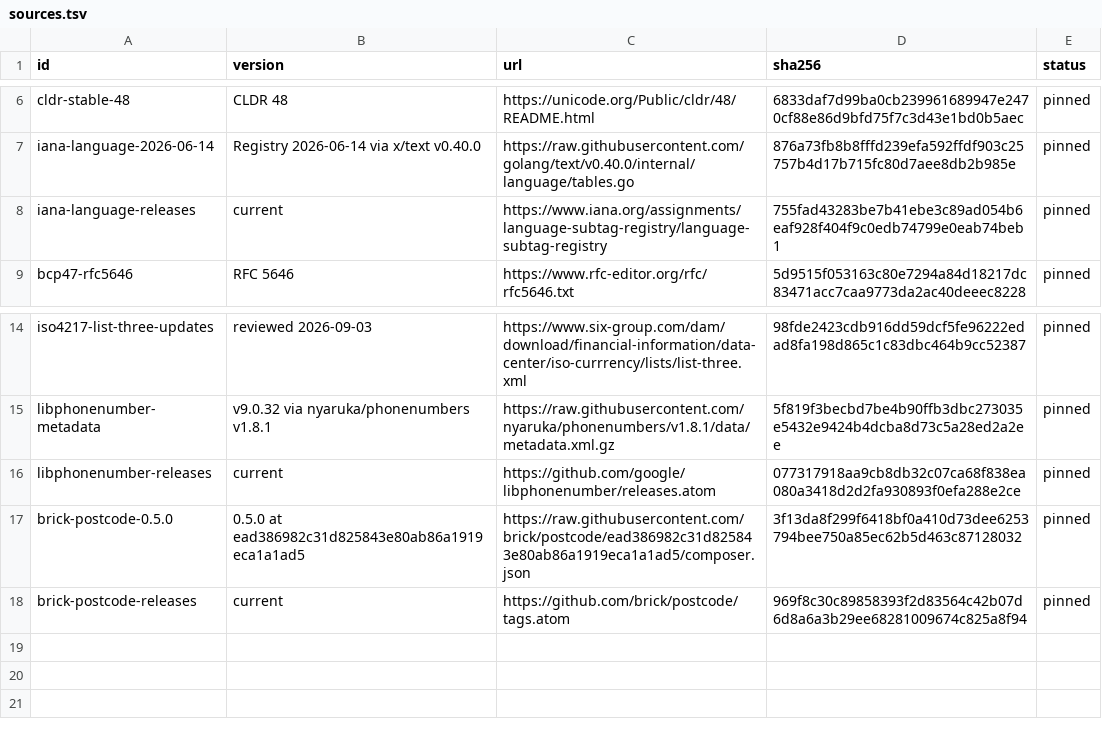
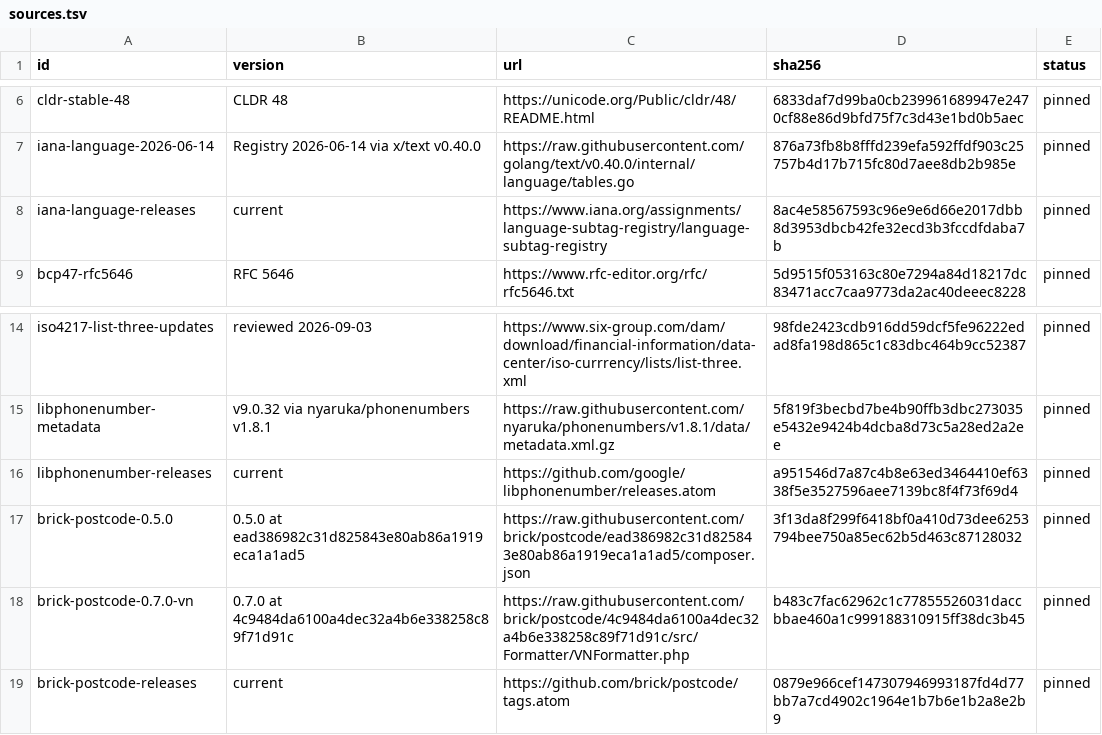
Before and after one commit to faustbrian/go-international, a TSV file: specification/sources.tsv, drawn as a sheet; only a part is shown, gaps mark what is left out.

Commit message:
fix(postal): accept five-digit Vietnamese postcodes (#66)
Vietnam has used five-digit postcodes since 2018, and brick/postcode
0.7.0 changed its rule accordingly, but syntax validation still
followed 0.5.0 and accepted only the old six-digit codes. Adopt the
0.7.0 Vietnam rule under INTERNATIONAL-DEC-004 while every other
country keeps the 0.5.0 rule; SyntaxDataset keeps its value and
documents the override.

Renew the expired authority review: the IANA language registry only
added two Uzbek variants and the libphonenumber releases do not touch
the pinned metadata.

It also carries the Go 1.27.4 toolchain bump from #65, which this
replaces; it addresses GO-2026-6859 in net/http.

```diff
--- a/specification/sources.tsv
+++ b/specification/sources.tsv
@@ -7,3 +7,3 @@ cldr-stable-48	CLDR 48	https://unicode.org/Public/cldr/48/README.html	6833daf7d9
 iana-language-2026-06-14	Registry 2026-06-14 via x/text v0.40.0	https://raw.githubusercontent.com/golang/text/v0.40.0/internal/language/tables.go	876a73fb8b8fffd239efa592ffdf903c25757b4d17b715fc80d7aee8db2b985e	pinned
-iana-language-releases	current	https://www.iana.org/assignments/language-subtag-registry/language-subtag-registry	755fad43283be7b41ebe3c89ad054b6eaf928f404f9c0edb74799e0eab74beb1	pinned
+iana-language-releases	current	https://www.iana.org/assignments/language-subtag-registry/language-subtag-registry	8ac4e58567593c96e9e6d66e2017dbb8d3953dbcb42fe32ecd3b3fccdfdaba7b	pinned
 bcp47-rfc5646	RFC 5646	https://www.rfc-editor.org/rfc/rfc5646.txt	5d9515f053163c80e7294a84d18217dc83471acc7caa9773da2ac40deeec8228	pinned
@@ -15,4 +15,5 @@ iso4217-list-three-updates	reviewed 2026-09-03	https://www.six-group.com/dam/dow
 libphonenumber-metadata	v9.0.32 via nyaruka/phonenumbers v1.8.1	https://raw.githubusercontent.com/nyaruka/phonenumbers/v1.8.1/data/metadata.xml.gz	5f819f3becbd7be4b90ffb3dbc273035e5432e9424b4dcba8d73c5a28ed2a2ee	pinned
-libphonenumber-releases	current	https://github.com/google/libphonenumber/releases.atom	077317918aa9cb8db32c07ca68f838ea080a3418d2d2fa930893f0efa288e2ce	pinned
+libphonenumber-releases	current	https://github.com/google/libphonenumber/releases.atom	a951546d7a87c4b8e63ed3464410ef6338f5e3527596aee7139bc8f4f73f69d4	pinned
 brick-postcode-0.5.0	0.5.0 at ead386982c31d825843e80ab86a1919eca1a1ad5	https://raw.githubusercontent.com/brick/postcode/ead386982c31d825843e80ab86a1919eca1a1ad5/composer.json	3f13da8f299f6418bf0a410d73dee6253794bee750a85ec62b5d463c87128032	pinned
-brick-postcode-releases	current	https://github.com/brick/postcode/tags.atom	969f8c30c89858393f2d83564c42b07d6d8a6a3b29ee68281009674c825a8f94	pinned
+brick-postcode-0.7.0-vn	0.7.0 at 4c9484da6100a4dec32a4b6e338258c89f71d91c	https://raw.githubusercontent.com/brick/postcode/4c9484da6100a4dec32a4b6e338258c89f71d91c/src/Formatter/VNFormatter.php	b483c7fac62962c1c77855526031daccbbae460a1c999188310915ff38dc3b45	pinned
+brick-postcode-releases	current	https://github.com/brick/postcode/tags.atom	0879e966cef147307946993187fd4d77bb7a7cd4902c1964e1b7b6e1b2a8e2b9	pinned
```
Also changed, not shown: 15 other files.
